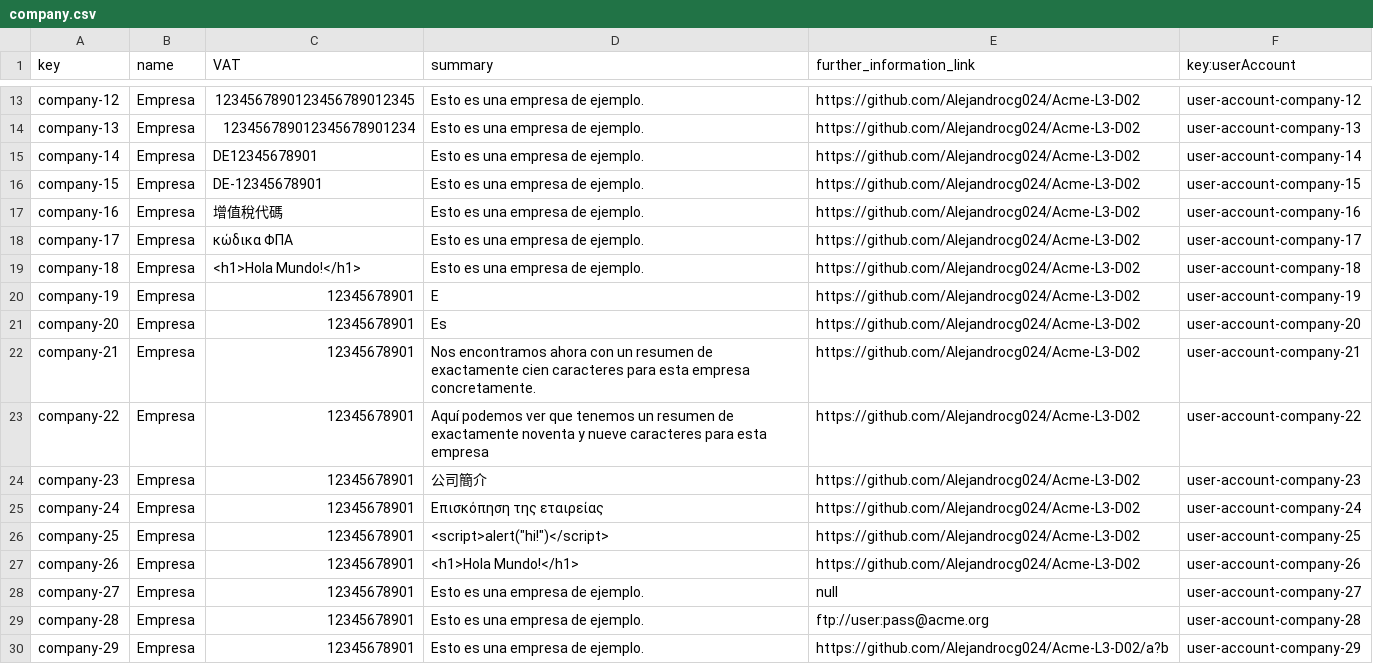
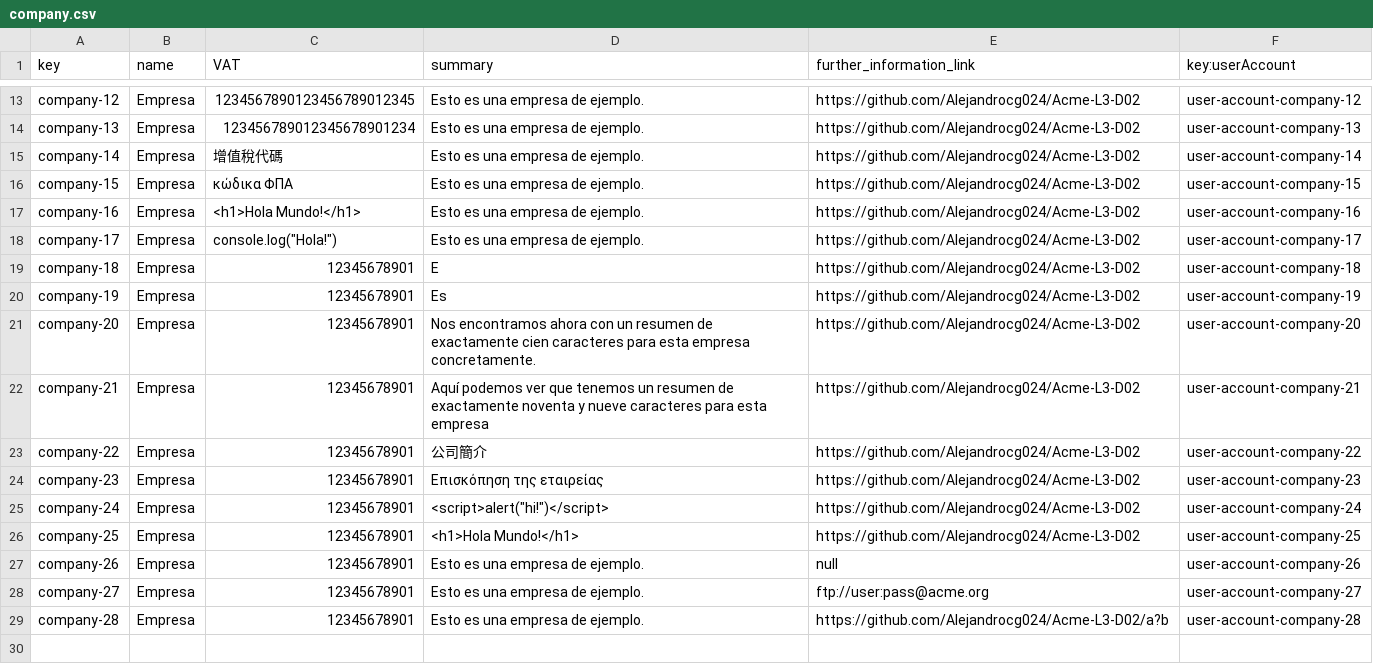
Before and after one commit to Alejandrocg024/Acme-L3, a CSV file: src/main/webapp/WEB-INF/resources/sample-data/company.csv, drawn as a sheet; only a part is shown, gaps mark what is left out.

```diff
--- a/src/main/webapp/WEB-INF/resources/sample-data/company.csv
+++ b/src/main/webapp/WEB-INF/resources/sample-data/company.csv
@@ -14,17 +14,16 @@ company-12,Empresa,1234567890123456789012345,Esto es una empresa de ejemplo.,htt
 company-13,Empresa,123456789012345678901234,Esto es una empresa de ejemplo.,https://github.com/Alejandrocg024/Acme-L3-D02,user-account-company-13
-company-14,Empresa,DE12345678901,Esto es una empresa de ejemplo.,https://github.com/Alejandrocg024/Acme-L3-D02,user-account-company-14
-company-15,Empresa,DE-12345678901,Esto es una empresa de ejemplo.,https://github.com/Alejandrocg024/Acme-L3-D02,user-account-company-15
-company-16,Empresa,增值稅代碼,Esto es una empresa de ejemplo.,https://github.com/Alejandrocg024/Acme-L3-D02,user-account-company-16
-company-17,Empresa,κώδικα ΦΠΑ,Esto es una empresa de ejemplo.,https://github.com/Alejandrocg024/Acme-L3-D02,user-account-company-17
-company-18,Empresa,<h1>Hola Mundo!</h1>,Esto es una empresa de ejemplo.,https://github.com/Alejandrocg024/Acme-L3-D02,user-account-company-18
-company-19,Empresa,12345678901,E,https://github.com/Alejandrocg024/Acme-L3-D02,user-account-company-19
-company-20,Empresa,12345678901,Es,https://github.com/Alejandrocg024/Acme-L3-D02,user-account-company-20
-company-21,Empresa,12345678901,Nos encontramos ahora con un resumen de exactamente cien caracteres para esta empresa concretamente.,https://github.com/Alejandrocg024/Acme-L3-D02,user-account-company-21
-company-22,Empresa,12345678901,Aquí podemos ver que tenemos un resumen de exactamente noventa y nueve caracteres para esta empresa,https://github.com/Alejandrocg024/Acme-L3-D02,user-account-company-22
-company-23,Empresa,12345678901,公司簡介,https://github.com/Alejandrocg024/Acme-L3-D02,user-account-company-23
-company-24,Empresa,12345678901,Επισκόπηση της εταιρείας,https://github.com/Alejandrocg024/Acme-L3-D02,user-account-company-24
-company-25,Empresa,12345678901,<script>alert("hi!")</script>,https://github.com/Alejandrocg024/Acme-L3-D02,user-account-company-25
-company-26,Empresa,12345678901,<h1>Hola Mundo!</h1>,https://github.com/Alejandrocg024/Acme-L3-D02,user-account-company-26
-company-27,Empresa,12345678901,Esto es una empresa de ejemplo.,null,user-account-company-27
-company-28,Empresa,12345678901,Esto es una empresa de ejemplo.,ftp://user:pass@acme.org,user-account-company-28
-company-29,Empresa,12345678901,Esto es una empresa de ejemplo.,https://github.com/Alejandrocg024/Acme-L3-D02/a?b,user-account-company-29
+company-14,Empresa,增值稅代碼,Esto es una empresa de ejemplo.,https://github.com/Alejandrocg024/Acme-L3-D02,user-account-company-14
+company-15,Empresa,κώδικα ΦΠΑ,Esto es una empresa de ejemplo.,https://github.com/Alejandrocg024/Acme-L3-D02,user-account-company-15
+company-16,Empresa,<h1>Hola Mundo!</h1>,Esto es una empresa de ejemplo.,https://github.com/Alejandrocg024/Acme-L3-D02,user-account-company-16
+company-17,Empresa,console.log("Hola!"),Esto es una empresa de ejemplo.,https://github.com/Alejandrocg024/Acme-L3-D02,user-account-company-17
+company-18,Empresa,12345678901,E,https://github.com/Alejandrocg024/Acme-L3-D02,user-account-company-18
+company-19,Empresa,12345678901,Es,https://github.com/Alejandrocg024/Acme-L3-D02,user-account-company-19
+company-20,Empresa,12345678901,Nos encontramos ahora con un resumen de exactamente cien caracteres para esta empresa concretamente.,https://github.com/Alejandrocg024/Acme-L3-D02,user-account-company-20
+company-21,Empresa,12345678901,Aquí podemos ver que tenemos un resumen de exactamente noventa y nueve caracteres para esta empresa,https://github.com/Alejandrocg024/Acme-L3-D02,user-account-company-21
+company-22,Empresa,12345678901,公司簡介,https://github.com/Alejandrocg024/Acme-L3-D02,user-account-company-22
+company-23,Empresa,12345678901,Επισκόπηση της εταιρείας,https://github.com/Alejandrocg024/Acme-L3-D02,user-account-company-23
+company-24,Empresa,12345678901,<script>alert("hi!")</script>,https://github.com/Alejandrocg024/Acme-L3-D02,user-account-company-24
+company-25,Empresa,12345678901,<h1>Hola Mundo!</h1>,https://github.com/Alejandrocg024/Acme-L3-D02,user-account-company-25
+company-26,Empresa,12345678901,Esto es una empresa de ejemplo.,null,user-account-company-26
+company-27,Empresa,12345678901,Esto es una empresa de ejemplo.,ftp://user:pass@acme.org,user-account-company-27
+company-28,Empresa,12345678901,Esto es una empresa de ejemplo.,https://github.com/Alejandrocg024/Acme-L3-D02/a?b,user-account-company-28
```
Also changed, not shown: src/main/webapp/WEB-INF/resources/sample-data/practicum-session.csv, src/main/webapp/WEB-INF/resources/sample-data/user-account.csv.
